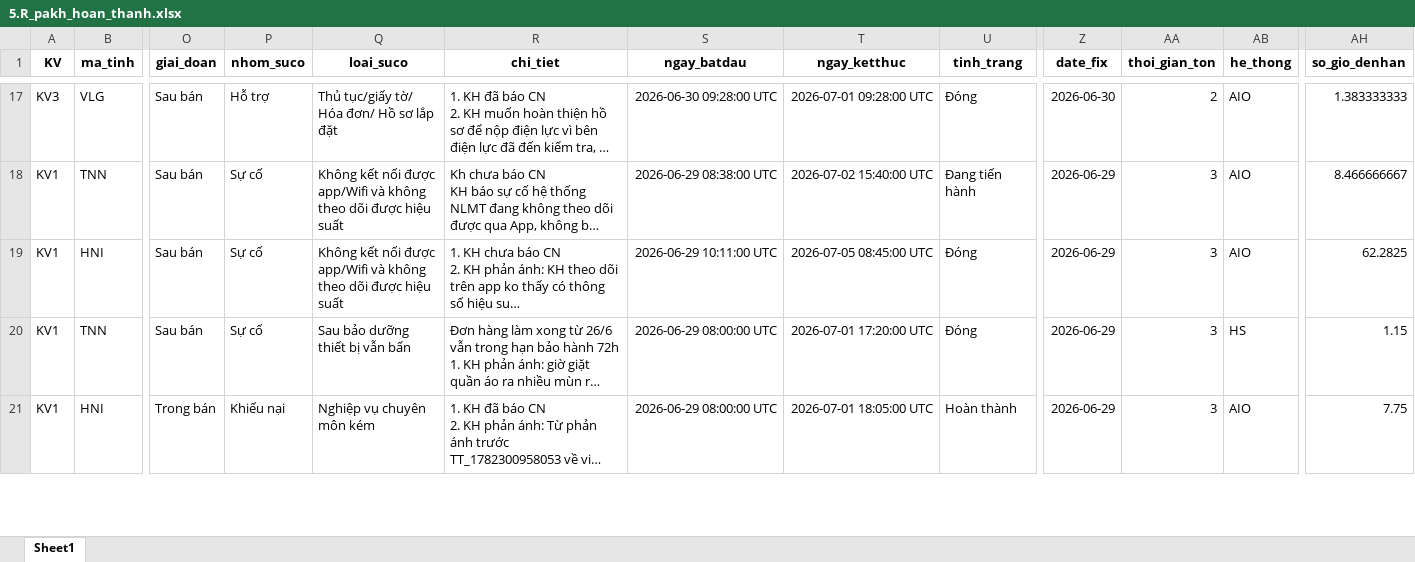
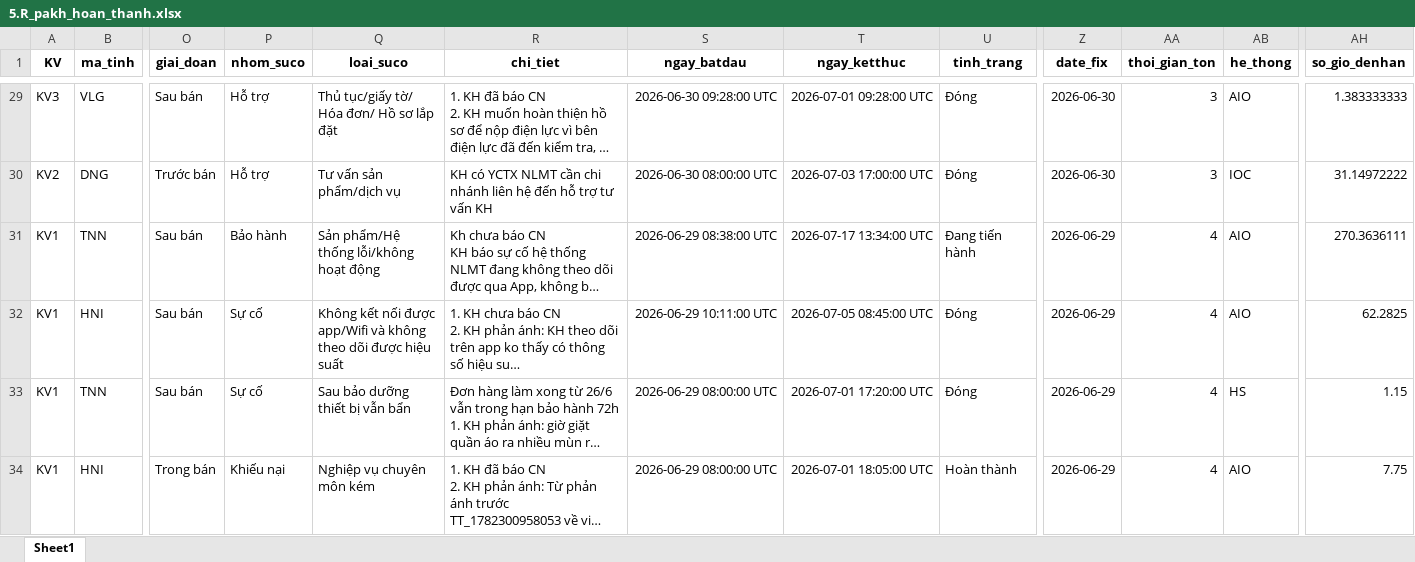
Before and after one commit to Nhunggg1612/dashboard-PAKH, an Excel workbook: data/5.R_pakh_hoan_thanh.xlsx, sheet Sheet1, drawn as a sheet; only a part is shown, gaps mark what is left out; long unchanged cells end in …; values as stored, in another font and other column widths than the file's, no borders; addresses are those after the commit; rows hold the shown columns only; the diff covers the shown part only; the diff names each change by its address in the sheet, - before the commit and + after, or states it on an @@ line.

```diff
--- a/data/5.R_pakh_hoan_thanh.xlsx (sheet Sheet1)
+++ b/data/5.R_pakh_hoan_thanh.xlsx (sheet Sheet1)
-AA29 (thoi_gian_ton): 2
+AA29 (thoi_gian_ton): 3
+row 30: KV2 | DNG | Trước bán | Hỗ trợ | Tư vấn sản phẩm/dịch vụ | KH có YCTX NLMT cần chi nhánh liên hệ đến hỗ trợ tư vấn KH | 2026-06-30 08:00:00 UTC | 2026-07-03 17:00:00 UTC | Đóng | 2026-06-30 | 3 | IOC | 31.14972222
-P31 (nhom_suco): Sự cố
+P31 (nhom_suco): Bảo hành
-Q31 (loai_suco): Không kết nối được app/Wifi và không theo dõi được hiệu suất
+Q31 (loai_suco): Sản phẩm/Hệ thống lỗi/không hoạt động
-T31 (ngay_ketthuc): 2026-07-02 15:40:00 UTC
+T31 (ngay_ketthuc): 2026-07-17 13:34:00 UTC
-AA31:AA34 (thoi_gian_ton): 3
+AA31:AA34 (thoi_gian_ton): 4
-AH31 (so_gio_denhan): 8.466666667
+AH31 (so_gio_denhan): 270.3636111
```
Also changed, not shown: 18 added rows and 32 edited cells elsewhere in this sheet, data/3.R_pakh.xlsx, 8 other files.
